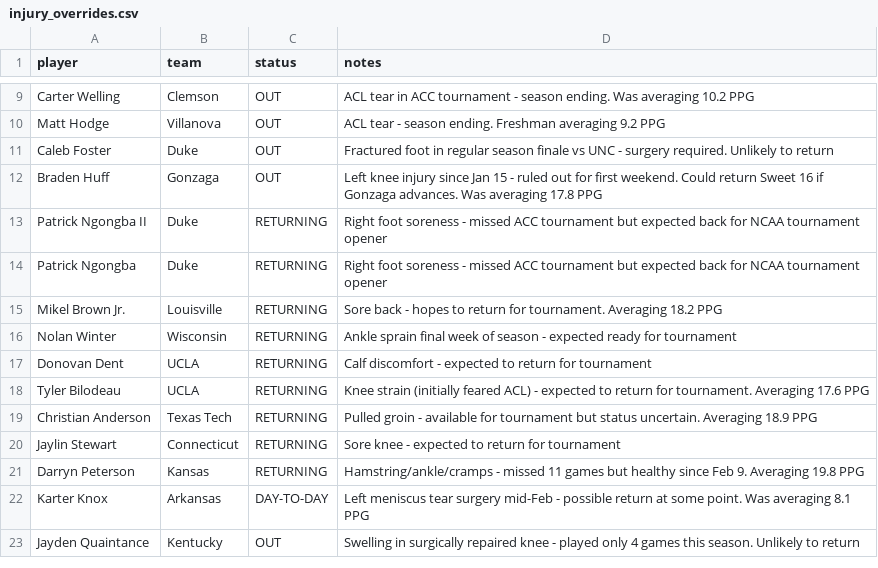
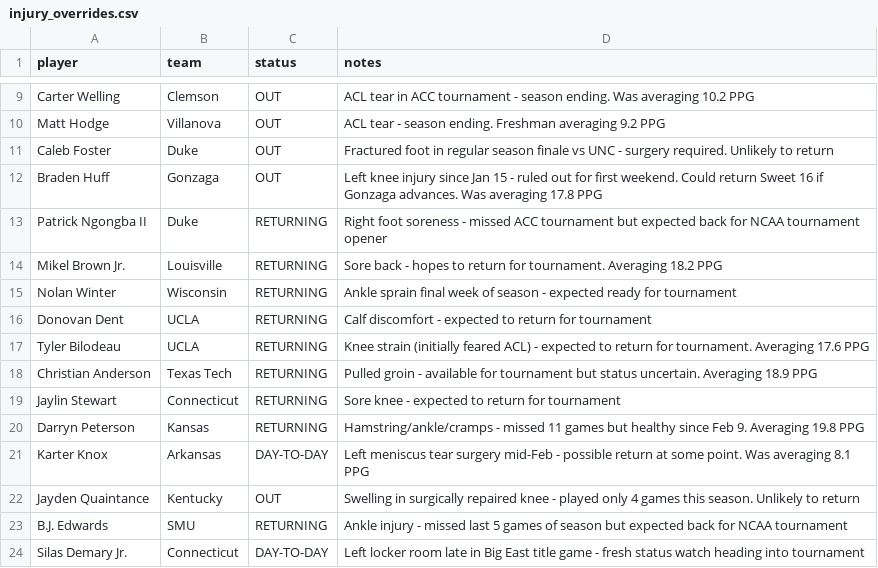
Before and after one commit to Krool/BasketballProjections, a CSV file: data/injury_overrides.csv, drawn as a sheet; only a part is shown, gaps mark what is left out.

```diff
--- a/data/injury_overrides.csv
+++ b/data/injury_overrides.csv
@@ -13,3 +13,2 @@ Braden Huff,Gonzaga,OUT,Left knee injury since Jan 15 - ruled out for first week
 Patrick Ngongba II,Duke,RETURNING,Right foot soreness - missed ACC tournament but expected back for NCAA tournament opener
-Patrick Ngongba,Duke,RETURNING,Right foot soreness - missed ACC tournament but expected back for NCAA tournament opener
 Mikel Brown Jr.,Louisville,RETURNING,Sore back - hopes to return for tournament. Averaging 18.2 PPG
@@ -23 +22,3 @@ Karter Knox,Arkansas,DAY-TO-DAY,Left meniscus tear surgery mid-Feb - possible re
 Jayden Quaintance,Kentucky,OUT,Swelling in surgically repaired knee - played only 4 games this season. Unlikely to return
+B.J. Edwards,SMU,RETURNING,Ankle injury - missed last 5 games of season but expected back for NCAA tournament
+Silas Demary Jr.,Connecticut,DAY-TO-DAY,Left locker room late in Big East title game - fresh status watch heading into tournament
```
Also changed, not shown: output/projections.csv, 1 other file.
